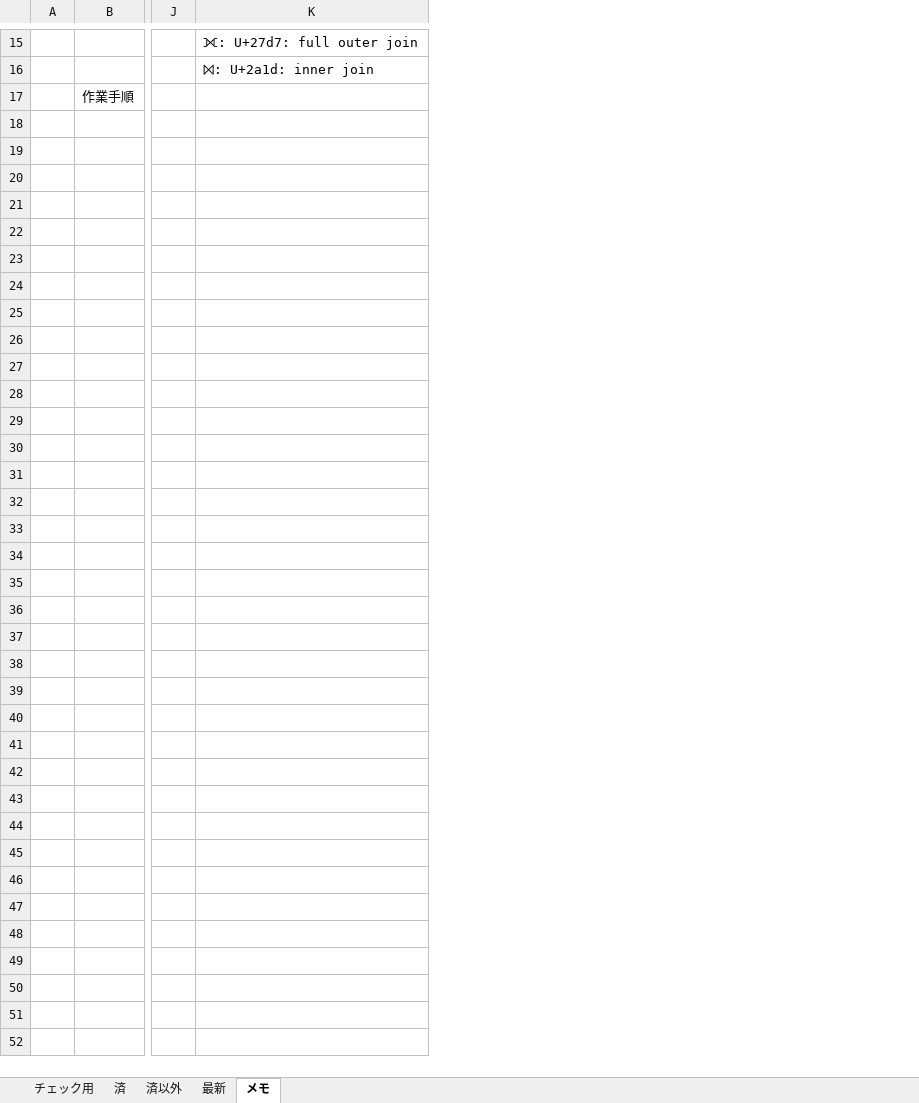
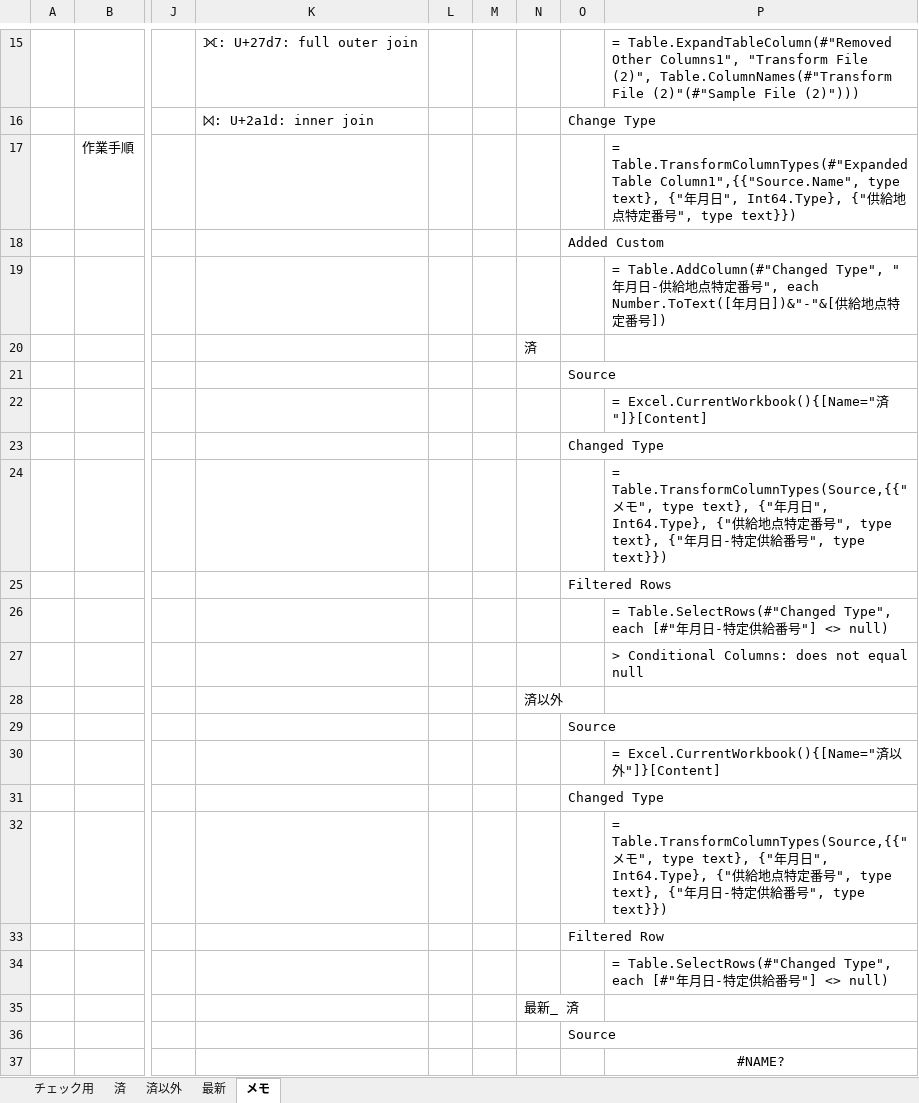
Before and after one commit to mmmm816816/sql, an Excel workbook: Master excel file/エラーレポート.xlsx, sheet メモ, drawn as a sheet; only a part is shown, gaps mark what is left out; values as stored, in another font and other column widths than the file's, no borders; rows hold the shown columns only; the diff covers the shown part only; the diff names each change by its address in the sheet, - before the commit and + after, or states it on an @@ line.

Commit message:
added power query function

```diff
--- a/Master excel file/エラーレポート.xlsx (sheet メモ)
+++ b/Master excel file/エラーレポート.xlsx (sheet メモ)
+column L, empty
+column M, empty
+column N, empty
+column O, row 16: Change Type
+column P, rows 15-17: = Table.ExpandTableColumn(#"Removed Other Columns1", "Transform File (2)", Table.ColumnNames(#"Transform File (2)"(#"Sample File (2)"))) |  | = Table.TransformColumnTypes(#"Expanded Table Column1",{{"Source.Name", type text}, {"年月日", Int64.Type}, {"供給地点特定番号", type text}})
+row 18:  |  |  |  |  |  |  | Added Custom
+row 19:  |  |  |  |  |  |  |  | = Table.AddColumn(#"Changed Type", "年月日-供給地点特定番号", each Number.ToText([年月日])&"-"&[供給地点特定番号])
+row 20:  |  |  |  |  |  | 済
+row 21:  |  |  |  |  |  |  | Source
+row 22:  |  |  |  |  |  |  |  | = Excel.CurrentWorkbook(){[Name="済"]}[Content]
+row 23:  |  |  |  |  |  |  | Changed Type
+row 24:  |  |  |  |  |  |  |  | = Table.TransformColumnTypes(Source,{{"メモ", type text}, {"年月日", Int64.Type}, {"供給地点特定番号", type text}, {"年月日-特定供給番号", type text}})
+row 25:  |  |  |  |  |  |  | Filtered Rows
+row 26:  |  |  |  |  |  |  |  | = Table.SelectRows(#"Changed Type", each [#"年月日-特定供給番号"] <> null)
+row 27:  |  |  |  |  |  |  |  | > Conditional Columns: does not equal null
+row 28:  |  |  |  |  |  | 済以外
+row 29:  |  |  |  |  |  |  | Source
+row 30:  |  |  |  |  |  |  |  | = Excel.CurrentWorkbook(){[Name="済以外"]}[Content]
+row 31:  |  |  |  |  |  |  | Changed Type
+row 32:  |  |  |  |  |  |  |  | = Table.TransformColumnTypes(Source,{{"メモ", type text}, {"年月日", Int64.Type}, {"供給地点特定番号", type text}, {"年月日-特定供給番号", type text}})
+row 33:  |  |  |  |  |  |  | Filtered Row
+row 34:  |  |  |  |  |  |  |  | = Table.SelectRows(#"Changed Type", each [#"年月日-特定供給番号"] <> null)
+row 35:  |  |  |  |  |  | 最新_ 済
+row 36:  |  |  |  |  |  |  | Source
+row 37:  |  |  |  |  |  |  |  | #NAME?
```
Also changed, not shown: 25 added rows elsewhere in this sheet.
